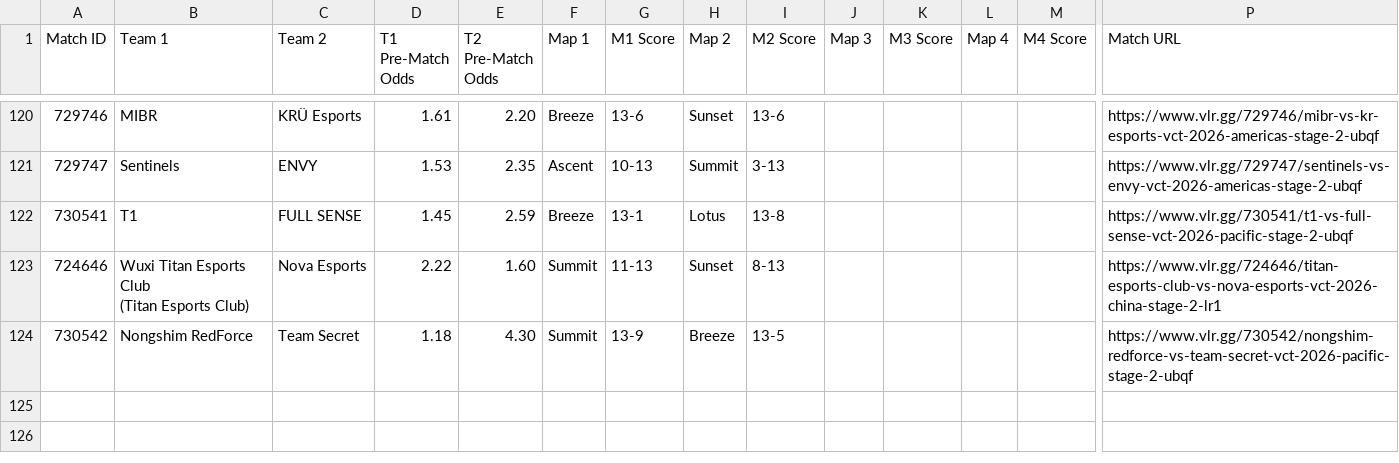
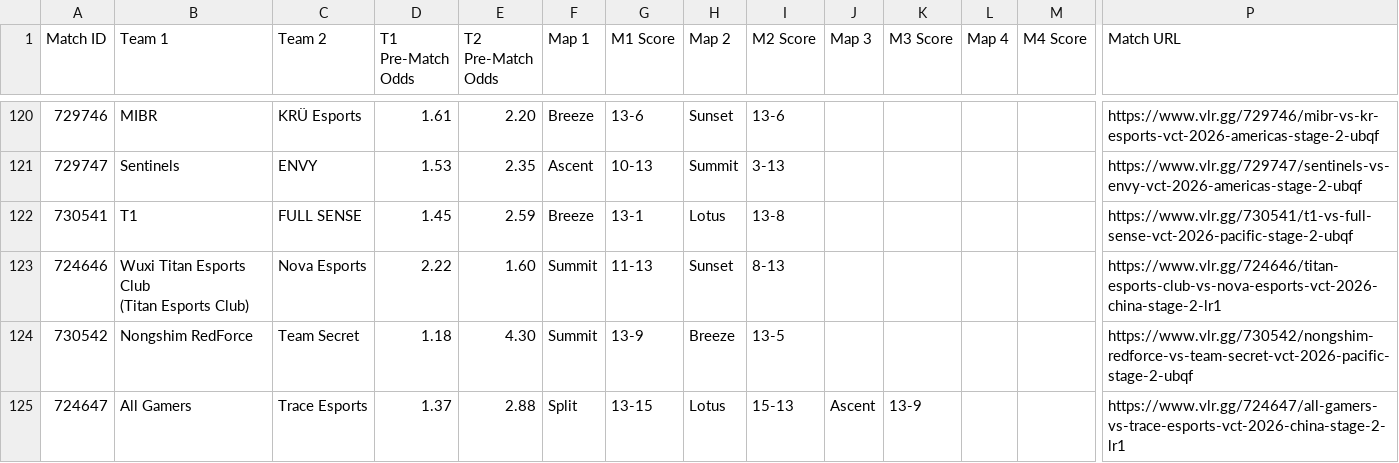
Before and after one commit to poveshcannoo/ValorantScrapping, a CSV file: vlr_matches_with_odds.csv, drawn as a sheet; only a part is shown, gaps mark what is left out; rows hold the shown columns only; the diff names each change by its address in the sheet, - before the commit and + after, or states it on an @@ line.

```diff
--- a/vlr_matches_with_odds.csv
+++ b/vlr_matches_with_odds.csv
+row 125: 724647 | All Gamers | Trace Esports | 1.37 | 2.88 | Split | 13-15 | Lotus | 15-13 | Ascent | 13-9 |  |  | https://www.vlr.gg/724647/all-gamers-vs-trace-esports-vct-2026-china-stage-2-lr1
```
Also changed, not shown: 1 other file.
